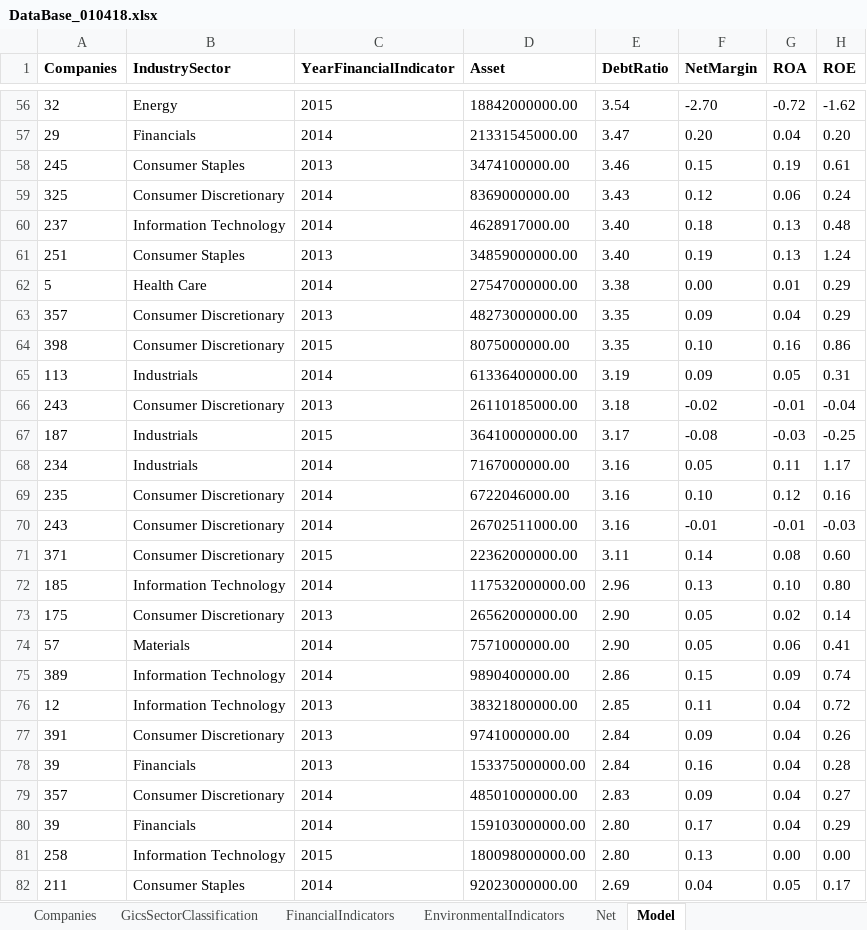
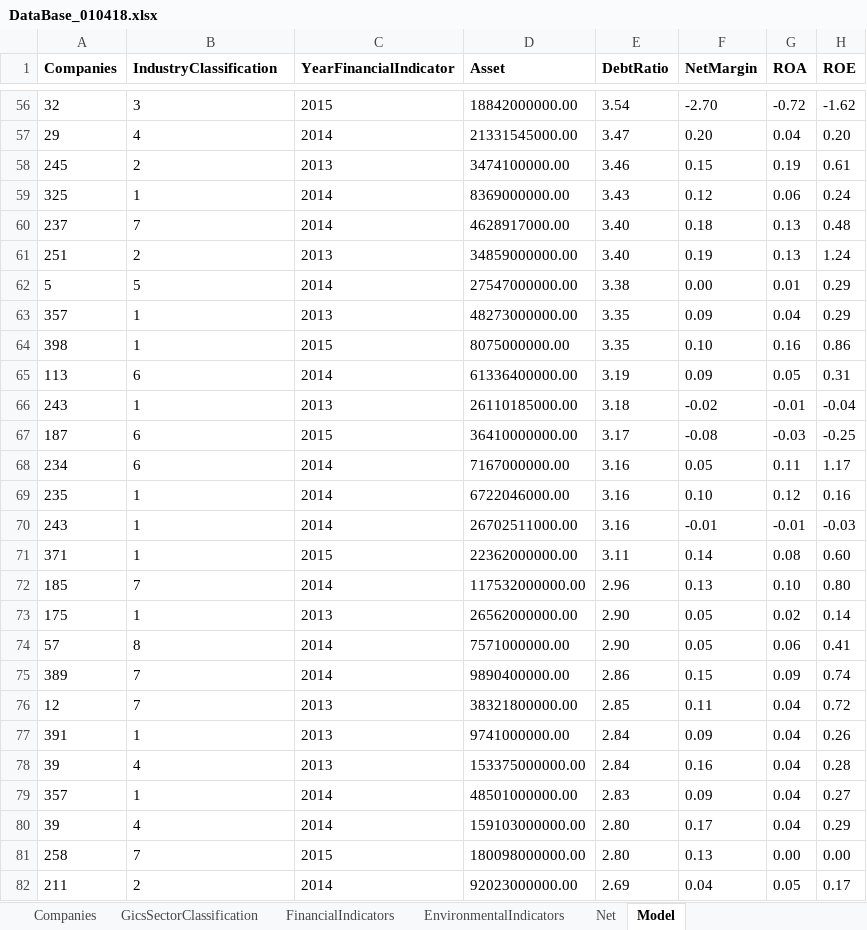
Before and after one commit to pkinif/Master-s-Thesis, an Excel workbook: Child/Analysis/DataBase/DataBase_010418.xlsx, sheet Model, drawn as a sheet; only a part is shown, gaps mark what is left out; values as stored, in another font and other column widths than the file's, no borders; conditional formats not drawn; the diff covers the shown part only; the diff names each change by its address in the sheet, - before the commit and + after, or states it on an @@ line.

```diff
--- a/Child/Analysis/DataBase/DataBase_010418.xlsx (sheet Model)
+++ b/Child/Analysis/DataBase/DataBase_010418.xlsx (sheet Model)
-B1: IndustrySector
+B1: IndustryClassification
-B56 (IndustryClassification): Energy
+B56 (IndustryClassification): 3
-B57 (IndustryClassification): Financials
+B57 (IndustryClassification): 4
-B58 (IndustryClassification): Consumer Staples
+B58 (IndustryClassification): 2
-B59 (IndustryClassification): Consumer Discretionary
+B59 (IndustryClassification): 1
-B60 (IndustryClassification): Information Technology
+B60 (IndustryClassification): 7
-B61 (IndustryClassification): Consumer Staples
+B61 (IndustryClassification): 2
-B62 (IndustryClassification): Health Care
+B62 (IndustryClassification): 5
-B63:B64 (IndustryClassification): Consumer Discretionary
+B63:B64 (IndustryClassification): 1
-B65 (IndustryClassification): Industrials
+B65 (IndustryClassification): 6
-B66 (IndustryClassification): Consumer Discretionary
+B66 (IndustryClassification): 1
-B67:B68 (IndustryClassification): Industrials
+B67:B68 (IndustryClassification): 6
-B69:B71 (IndustryClassification): Consumer Discretionary
+B69:B71 (IndustryClassification): 1
-B72 (IndustryClassification): Information Technology
+B72 (IndustryClassification): 7
-B73 (IndustryClassification): Consumer Discretionary
+B73 (IndustryClassification): 1
-B74 (IndustryClassification): Materials
+B74 (IndustryClassification): 8
-B75:B76 (IndustryClassification): Information Technology
+B75:B76 (IndustryClassification): 7
-B77 (IndustryClassification): Consumer Discretionary
+B77 (IndustryClassification): 1
-B78 (IndustryClassification): Financials
+B78 (IndustryClassification): 4
-B79 (IndustryClassification): Consumer Discretionary
+B79 (IndustryClassification): 1
-B80 (IndustryClassification): Financials
+B80 (IndustryClassification): 4
-B81 (IndustryClassification): Information Technology
+B81 (IndustryClassification): 7
-B82 (IndustryClassification): Consumer Staples
+B82 (IndustryClassification): 2
```
Also changed, not shown: 1165 edited cells elsewhere in this sheet, 5 other files.
